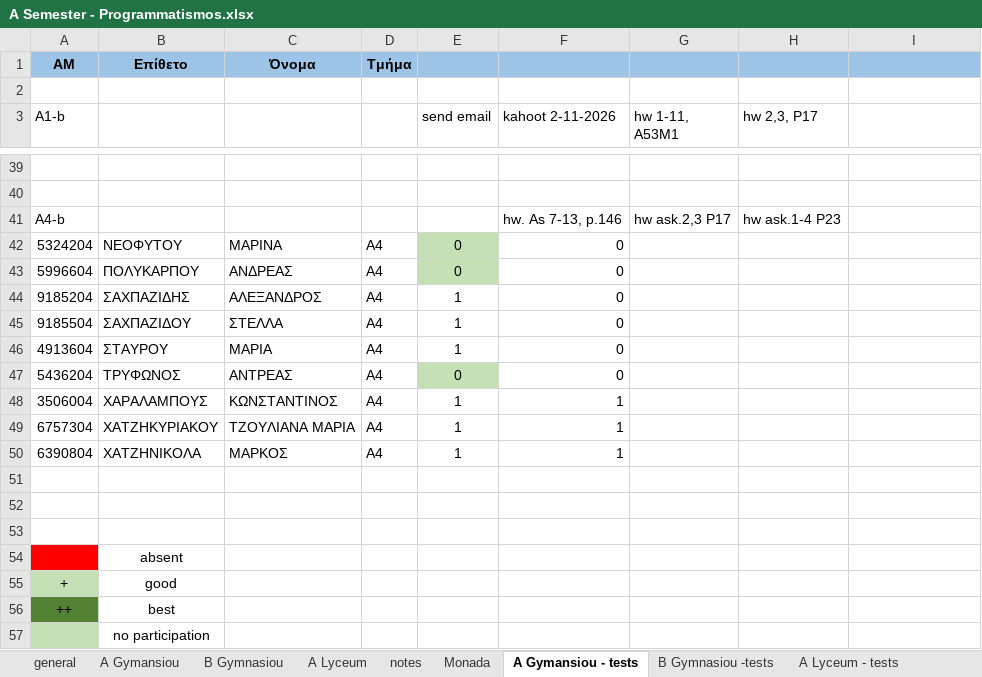
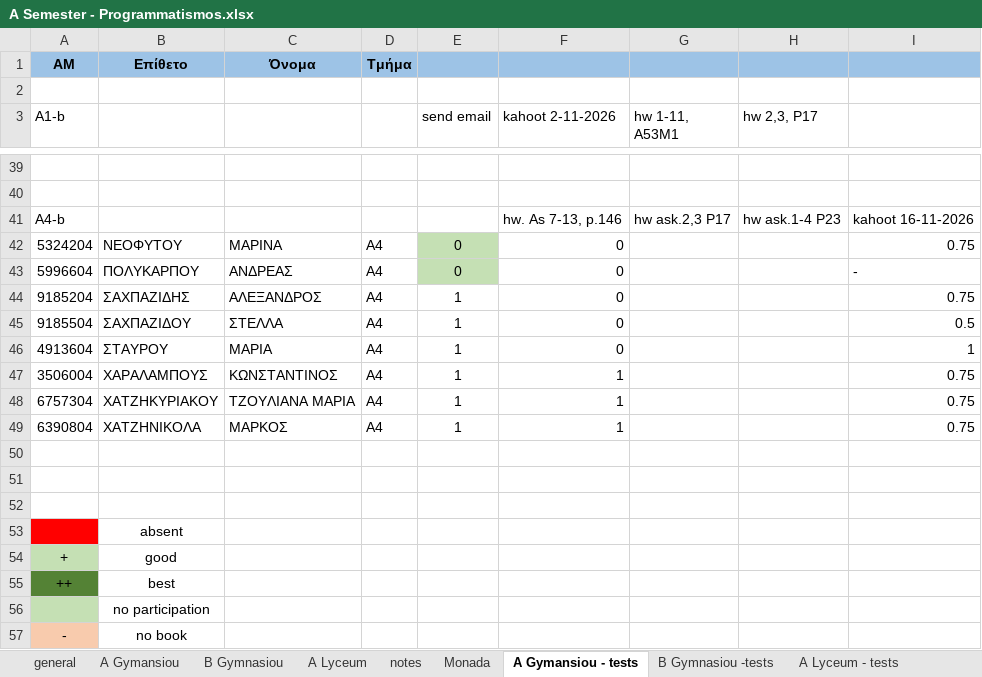
Before and after one commit to aristos32/education, an Excel workbook: documents/A Semester - Programmatismos.xlsx, sheet A Gymansiou - tests, drawn as a sheet; only a part is shown, gaps mark what is left out; the shorter side is filled out with more unchanged rows; values as stored, in another font and other column widths than the file's, no borders; removed rows and columns are numbered as before the commit, all else as after; the diff names each change by its address in the sheet, - before the commit and + after, or states it on an @@ line.

```diff
--- a/documents/A Semester - Programmatismos.xlsx (sheet A Gymansiou - tests)
+++ b/documents/A Semester - Programmatismos.xlsx (sheet A Gymansiou - tests)
-I41: (empty)
+I41: kahoot 16-11-2026
-I42: (empty)
+I42: 0.75
-I43: (empty)
+I43: -
-I44: (empty)
+I44: 0.75
-I45: (empty)
+I45: 0.5
-I46: (empty)
+I46: 1
-row 47: 5436204 | ΤΡΥΦΩΝΟΣ | ΑΝΤΡΕΑΣ | Α4 | 0 | 0
-I47:I49: (empty)
+I47:I49: 0.75
```
Also changed, not shown: sheet A Gymansiou, sheet general, sheet A Lyceum - tests, 59 other files.
